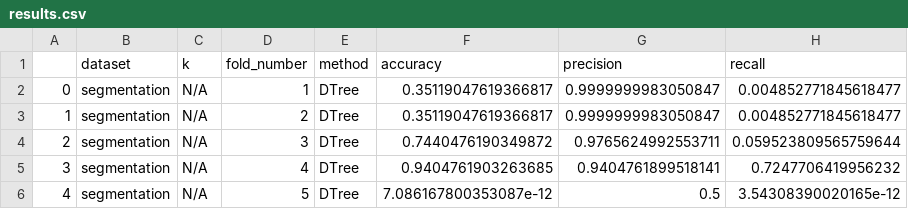
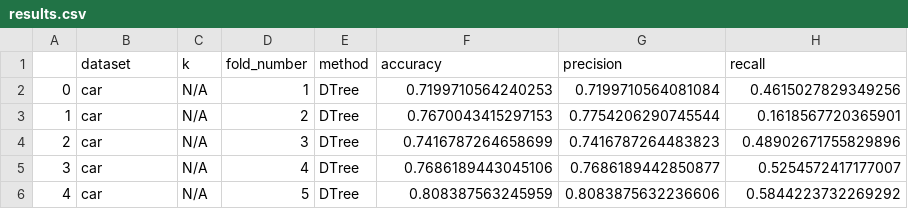
Before and after one commit to davidkelly-wk/CSCI-550-HW3, a CSV file: results.csv, drawn as a sheet.

```diff
--- a/results.csv
+++ b/results.csv
@@ -1,6 +1,6 @@
 ,dataset,k,fold_number,method,accuracy,precision,recall
-0,segmentation,N/A,1,DTree,0.35119047619366817,0.9999999983050847,0.004852771845618477
-1,segmentation,N/A,2,DTree,0.35119047619366817,0.9999999983050847,0.004852771845618477
-2,segmentation,N/A,3,DTree,0.7440476190349872,0.9765624992553711,0.059523809565759644
-3,segmentation,N/A,4,DTree,0.9404761903263685,0.9404761899518141,0.7247706419956232
-4,segmentation,N/A,5,DTree,7.086167800353087e-12,0.5,3.54308390020165e-12
+0,car,N/A,1,DTree,0.7199710564240253,0.7199710564081084,0.4615027829349256
+1,car,N/A,2,DTree,0.7670043415297153,0.7754206290745544,0.1618567720365901
+2,car,N/A,3,DTree,0.7416787264658699,0.7416787264483823,0.48902671755829896
+3,car,N/A,4,DTree,0.7686189443045106,0.7686189442850877,0.5254572417177007
+4,car,N/A,5,DTree,0.808387563245959,0.8083875632236606,0.5844223732269292
```
Also changed, not shown: 3 other files.
